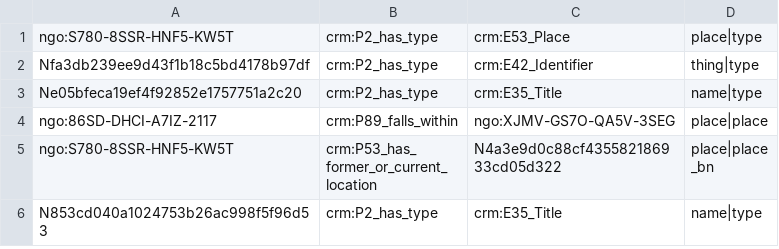
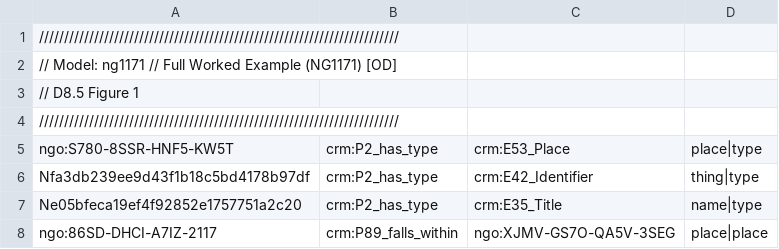
Before and after one commit to jpadfield/sshoc-ng, a CSV file: build/models/NG1171_example/NG1171_example-triples.csv, drawn as a sheet; only a part is shown; the shorter side is filled out with more unchanged rows; the diff names each change by its address in the sheet, - before the commit and + after, or states it on an @@ line.

Commit message:
Update NG1171_example-triples.csv

```diff
--- a/build/models/NG1171_example/NG1171_example-triples.csv
+++ b/build/models/NG1171_example/NG1171_example-triples.csv
+row 1: ////////////////////////////////////////////////////////////////////////
+row 2: // Model: ng1171 // Full Worked Example (NG1171) [OD]
+row 3: // D8.5 Figure 1
+row 4: ////////////////////////////////////////////////////////////////////////
```
